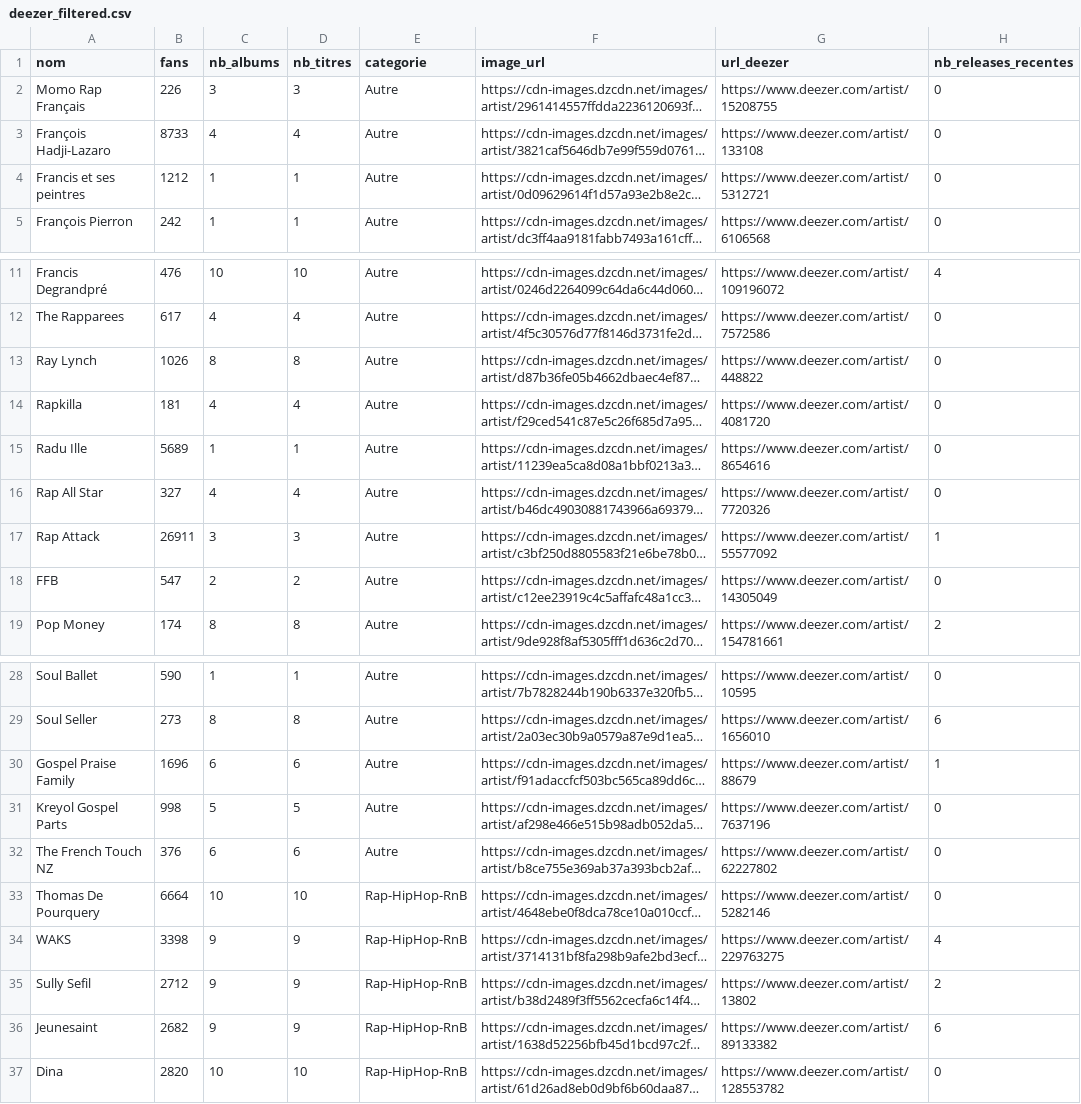
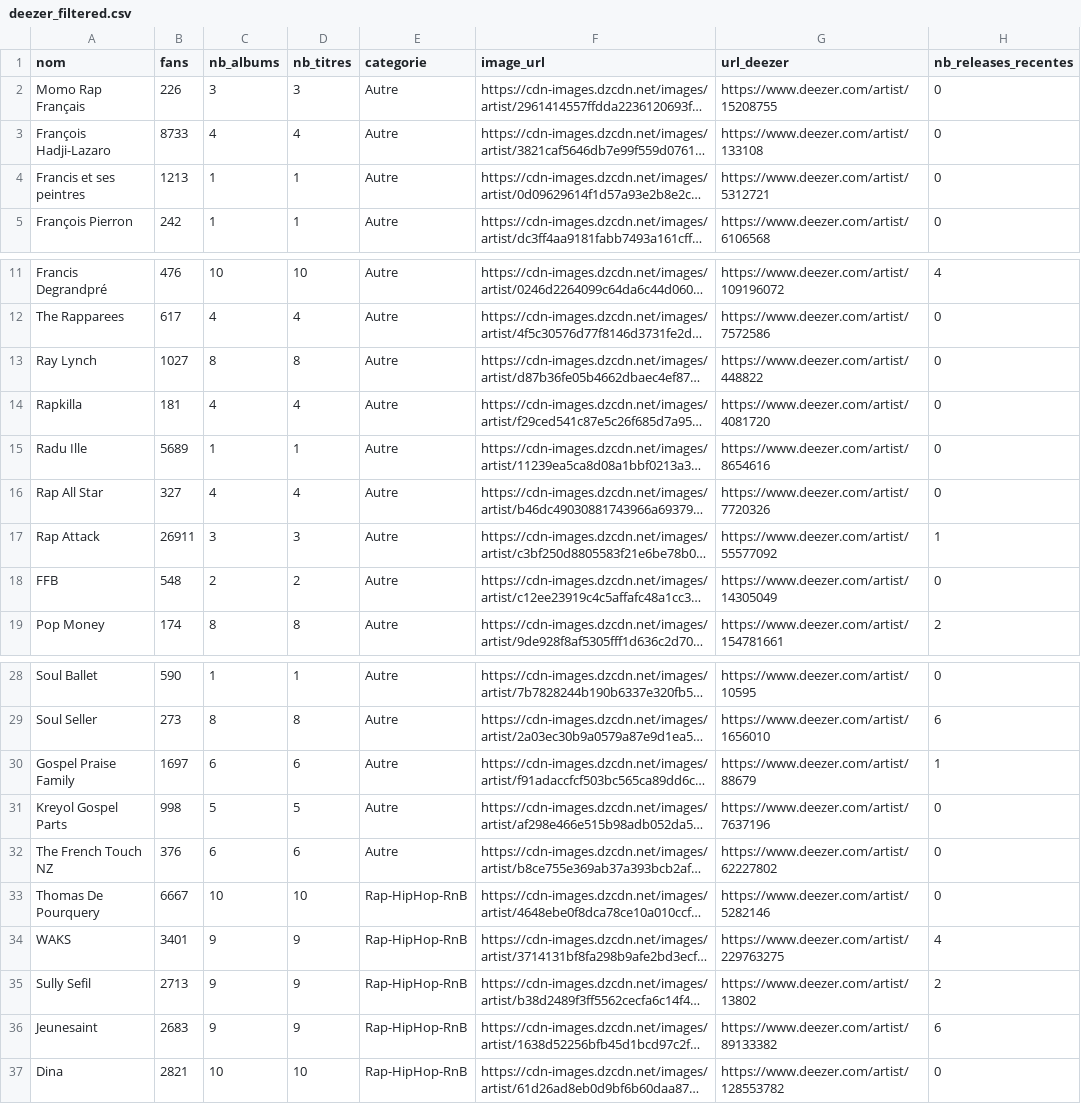
Before and after one commit to jennykarim45-ai/Music_Talent_Radar, a CSV file: data/deezer_filtered.csv, drawn as a sheet; only a part is shown, gaps mark what is left out; long unchanged cells end in …; the diff names each change by its address in the sheet, - before the commit and + after, or states it on an @@ line.

```diff
--- a/data/deezer_filtered.csv
+++ b/data/deezer_filtered.csv
-B4 (fans): 1212
+B4 (fans): 1213
-B13 (fans): 1026
+B13 (fans): 1027
-B18 (fans): 547
+B18 (fans): 548
-B30 (fans): 1696
+B30 (fans): 1697
-B33 (fans): 6664
+B33 (fans): 6667
-B34 (fans): 3398
+B34 (fans): 3401
-B35 (fans): 2712
+B35 (fans): 2713
-B36 (fans): 2682
+B36 (fans): 2683
-B37 (fans): 2820
+B37 (fans): 2821
```
Also changed, not shown: data/predictions_ml.csv, 2 other files.
